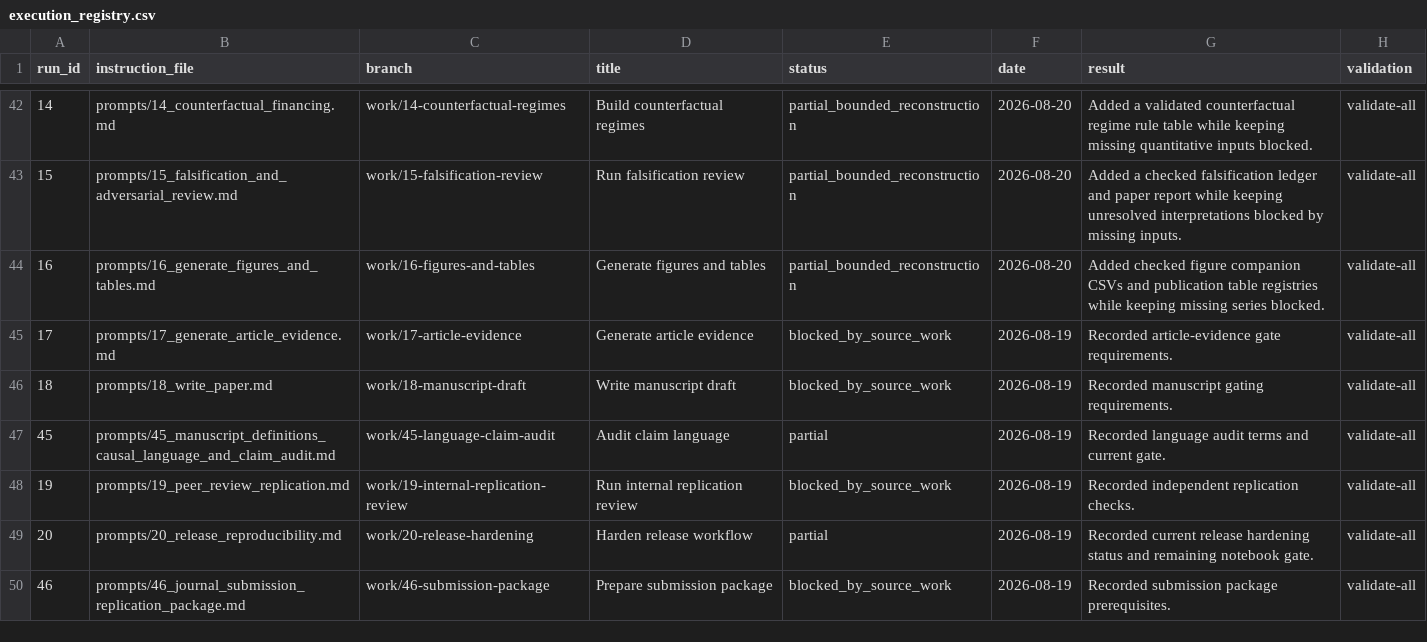
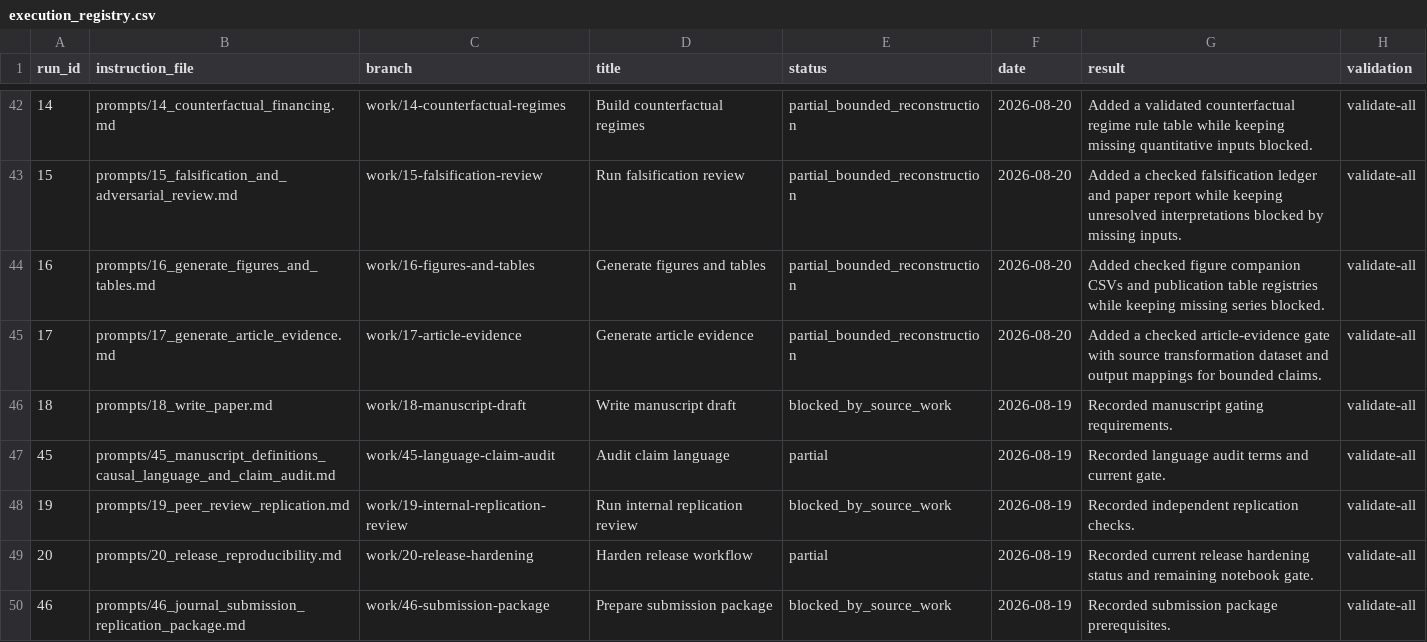
Before and after one commit to DiogoRibeiro7/portugal-public-pension-financing, a CSV file: evidence/execution_registry.csv, drawn as a sheet; only a part is shown, gaps mark what is left out; the diff names each change by its address in the sheet, - before the commit and + after, or states it on an @@ line.

Commit message:
Add article evidence gate

```diff
--- a/evidence/execution_registry.csv
+++ b/evidence/execution_registry.csv
-E45 (status): blocked_by_source_work
+E45 (status): partial_bounded_reconstruction
-F45 (date): 2026-08-19
+F45 (date): 2026-08-20
-G45 (result): Recorded article-evidence gate requirements.
+G45 (result): Added a checked article-evidence gate with source transformation dataset and output mappings for bounded claims.
```
Also changed, not shown: 8 other files.
